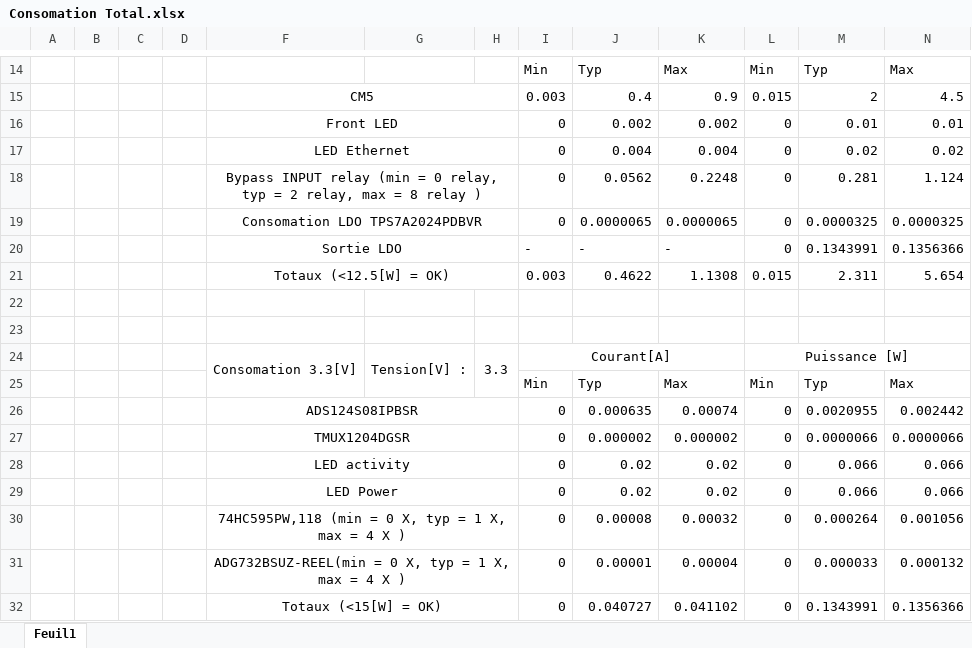
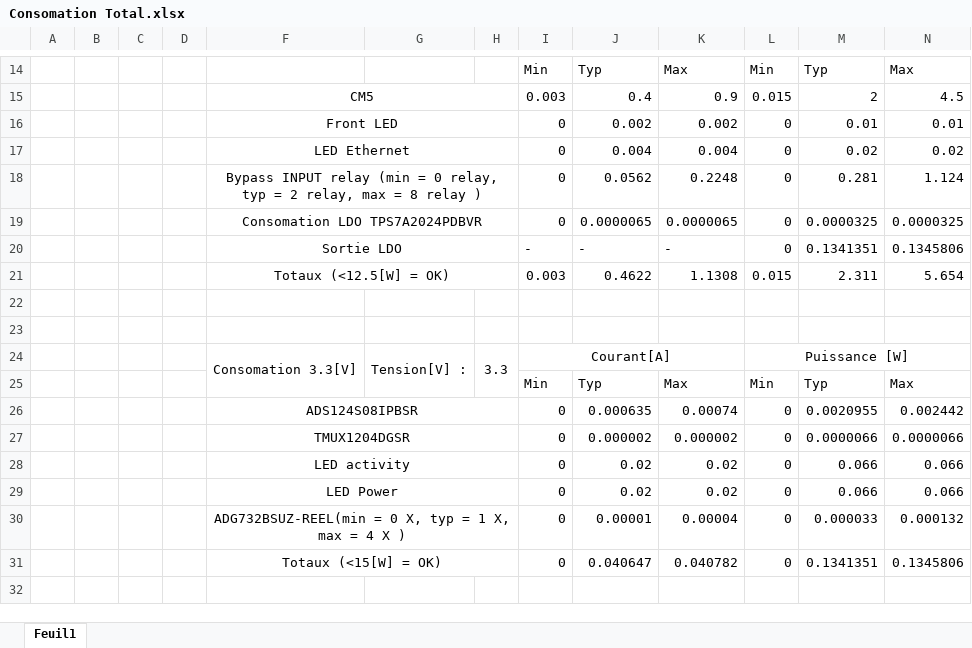
Before and after one commit to LeoMendesEsEtml/2510_RegulationChauffage, an Excel workbook: doc/8.Calcul/Consomation Total.xlsx, sheet Feuil1, drawn as a sheet; only a part is shown, gaps mark what is left out; values as stored, in another font and other column widths than the file's, no borders; removed rows and columns are numbered as before the commit, all else as after; the diff names each change by its address in the sheet, - before the commit and + after, or states it on an @@ line.

```diff
--- a/doc/8.Calcul/Consomation Total.xlsx (sheet Feuil1)
+++ b/doc/8.Calcul/Consomation Total.xlsx (sheet Feuil1)
-M20: 0.1343991
+M20: 0.1341351
-N20: 0.1356366
+N20: 0.1345806
-row 30:  |  |  |  | 74HC595PW,118 (min = 0 X, typ = 1 X, max = 4 X ) |  |  | 0 | 0.00008 | 0.00032 | 0 | 0.000264 | 0.001056
-row 32:  |  |  |  | Totaux (<15[W] = OK) |  |  | 0 | 0.040727 | 0.041102 | 0 | 0.1343991 | 0.1356366
+row 31:  |  |  |  | Totaux (<15[W] = OK) |  |  | 0 | 0.040647 | 0.040782 | 0 | 0.1341351 | 0.1345806
```
Also changed, not shown: formulas that keep their value, doc/2.Document Annexe/JDT_2510_RegulationChauffage_Mendes.xlsx, doc/4.datasheets/infoSondesOblo/Types de sonde de température.xlsm, 16 other files.
